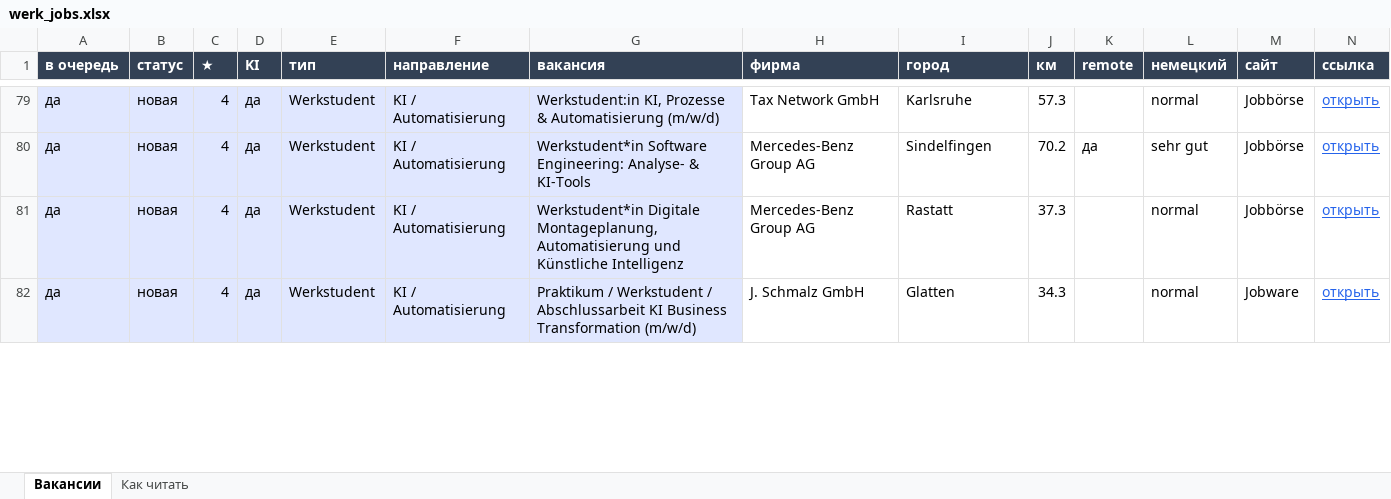
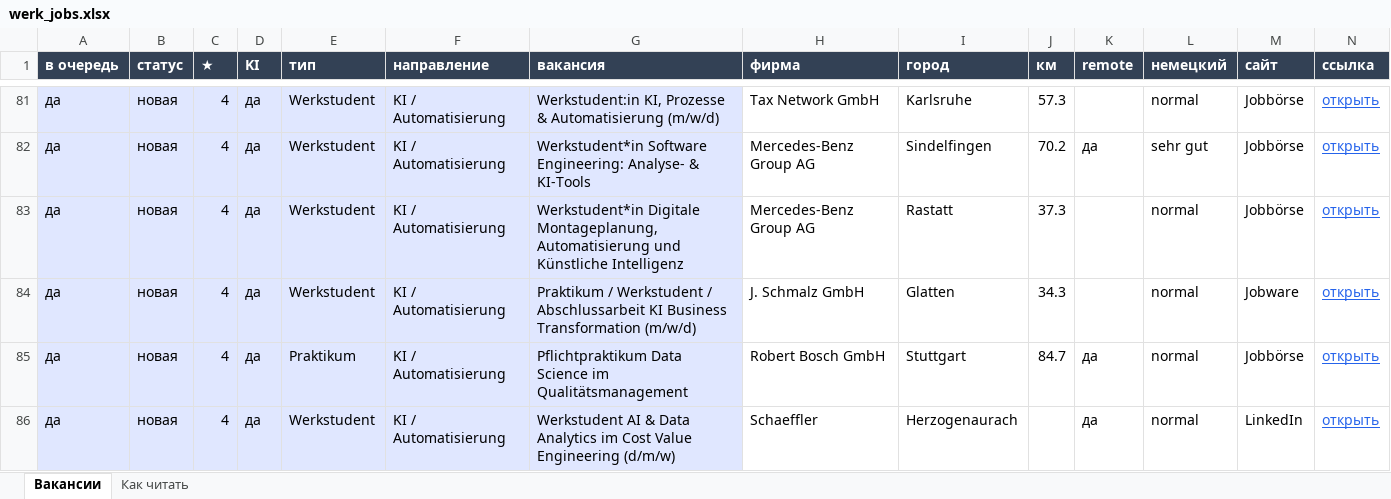
Before and after one commit to Nevrox228/wohnung-og, an Excel workbook: data/werk_jobs.xlsx, sheet Вакансии, drawn as a sheet; only a part is shown, gaps mark what is left out; values as stored, in another font and other column widths than the file's, no borders; rows hold the shown columns only; the diff covers the shown part only; the diff names each change by its address in the sheet, - before the commit and + after, or states it on an @@ line.

```diff
--- a/data/werk_jobs.xlsx (sheet Вакансии)
+++ b/data/werk_jobs.xlsx (sheet Вакансии)
+row 85: да | новая | 4 | да | Praktikum | KI / Automatisierung | Pflichtpraktikum Data Science im Qualitätsmanagement | Robert Bosch GmbH | Stuttgart | 84.7 | да | normal | Jobbörse | открыть
+row 86: да | новая | 4 | да | Werkstudent | KI / Automatisierung | Werkstudent AI & Data Analytics im Cost Value Engineering (d/m/w) | Schaeffler | Herzogenaurach |  | да | normal | LinkedIn | открыть
```
Also changed, not shown: 5 added rows and 10 edited cells elsewhere in this sheet, data/eltern_jobs.xlsx, data/olya_jobs.xlsx, 10 other files.
